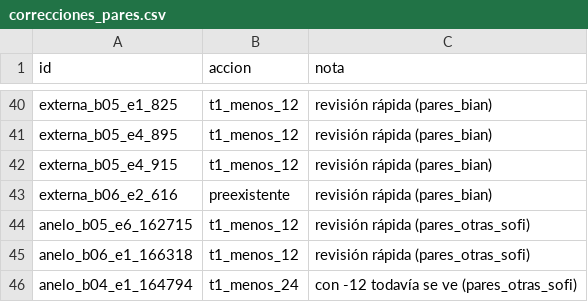
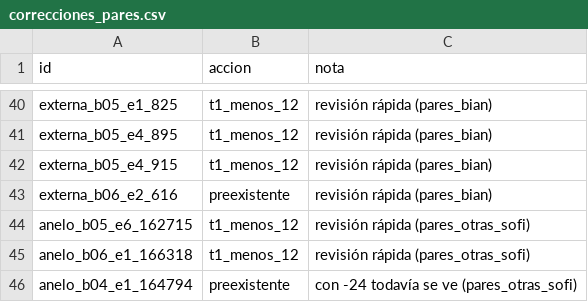
Before and after one commit to sofia2005222/vacamuerta-metano-seg, a CSV file: data/correcciones_pares.csv, drawn as a sheet; only a part is shown, gaps mark what is left out.

```diff
--- a/data/correcciones_pares.csv
+++ b/data/correcciones_pares.csv
@@ -45,2 +45,2 @@ anelo_b05_e6_162715,t1_menos_12,revisión rápida (pares_otras_sofi)
 anelo_b06_e1_166318,t1_menos_12,revisión rápida (pares_otras_sofi)
-anelo_b04_e1_164794,t1_menos_24,con -12 todavía se ve (pares_otras_sofi)
+anelo_b04_e1_164794,preexistente,con -24 todavía se ve (pares_otras_sofi)
```
Also changed, not shown: data/indice_pares.csv.
